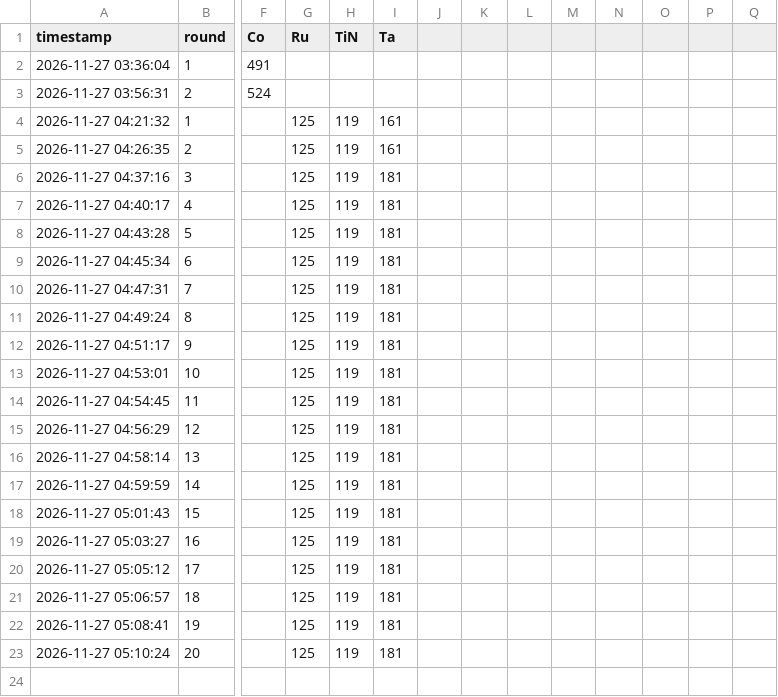
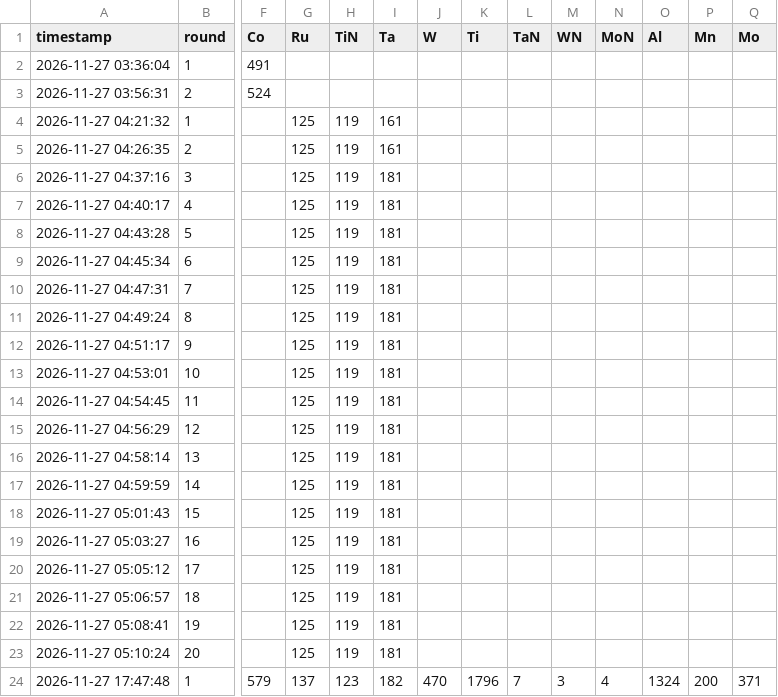
Before and after one commit to MarkLin19941028/Tafel-mining, a CSV file: old data/auto_run_history.csv, drawn as a sheet; only a part is shown, gaps mark what is left out; rows hold the shown columns only; the diff names each change by its address in the sheet, - before the commit and + after, or states it on an @@ line.

```diff
--- a/old data/auto_run_history.csv
+++ b/old data/auto_run_history.csv
-J1: (empty)
+J1: W
-K1: (empty)
+K1: Ti
-L1: (empty)
+L1: TaN
-M1: (empty)
+M1: WN
-N1: (empty)
+N1: MoN
-O1: (empty)
+O1: Al
-P1: (empty)
+P1: Mn
-Q1: (empty)
+Q1: Mo
+row 24: 2026-11-27 17:47:48 | 1 | 579 | 137 | 123 | 182 | 470 | 1796 | 7 | 3 | 4 | 1324 | 200 | 371
```
Also changed, not shown: data/merged/galvanic_risk_preview.csv, data/merged/material_properties.csv, 14 other files.
